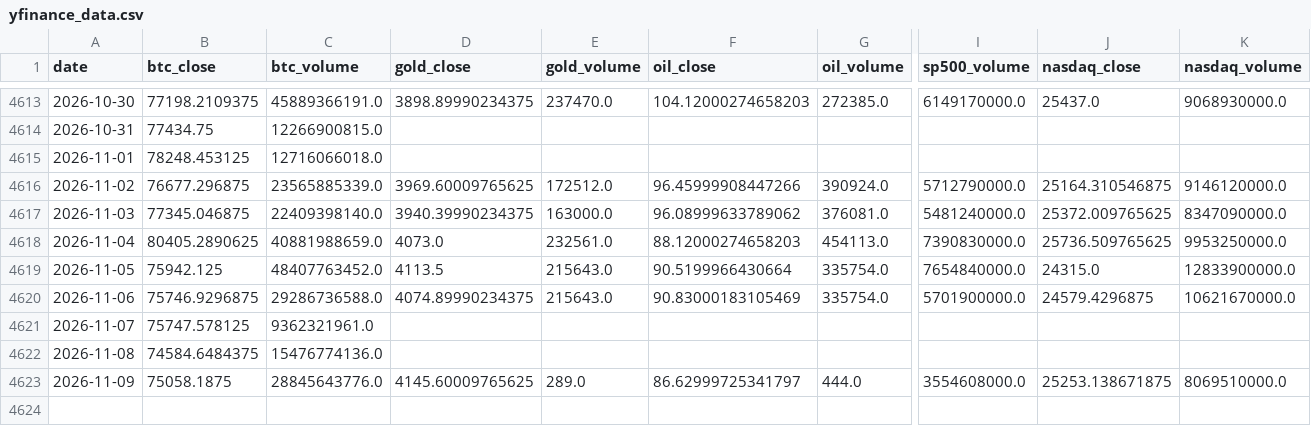
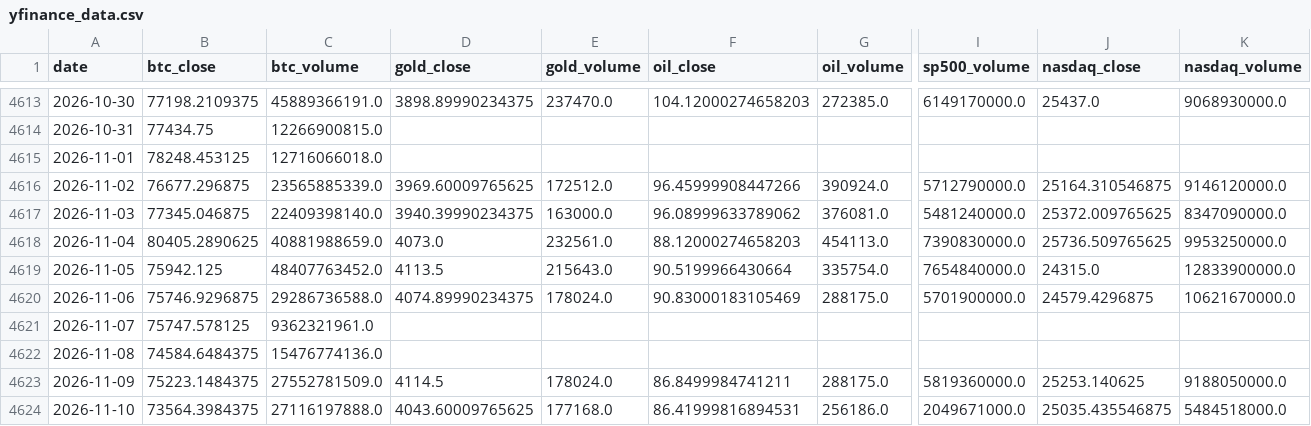
Before and after one commit to mooja4870-cyber/btc_forecast, a CSV file: data/raw/yfinance_data.csv, drawn as a sheet; only a part is shown, gaps mark what is left out; rows hold the shown columns only; the diff covers the shown part only; the diff names each change by its address in the sheet, - before the commit and + after, or states it on an @@ line.

```diff
--- a/data/raw/yfinance_data.csv
+++ b/data/raw/yfinance_data.csv
-E4620 (gold_volume): 215643.0
+E4620 (gold_volume): 178024.0
-G4620 (oil_volume): 335754.0
+G4620 (oil_volume): 288175.0
-B4623 (btc_close): 75058.1875
+B4623 (btc_close): 75223.1484375
-C4623 (btc_volume): 28845643776.0
+C4623 (btc_volume): 27552781509.0
-D4623 (gold_close): 4145.60009765625
+D4623 (gold_close): 4114.5
-E4623 (gold_volume): 289.0
+E4623 (gold_volume): 178024.0
-F4623 (oil_close): 86.62999725341797
+F4623 (oil_close): 86.8499984741211
-G4623 (oil_volume): 444.0
+G4623 (oil_volume): 288175.0
-I4623 (sp500_volume): 3554608000.0
+I4623 (sp500_volume): 5819360000.0
-J4623 (nasdaq_close): 25253.138671875
+J4623 (nasdaq_close): 25253.140625
-K4623 (nasdaq_volume): 8069510000.0
+K4623 (nasdaq_volume): 9188050000.0
+row 4624: 2026-11-10 | 73564.3984375 | 27116197888.0 | 4043.60009765625 | 177168.0 | 86.41999816894531 | 256186.0 | 2049671000.0 | 25035.435546875 | 5484518000.0
```
Also changed, not shown: 2 edited cells elsewhere in this file, 54 other files.
